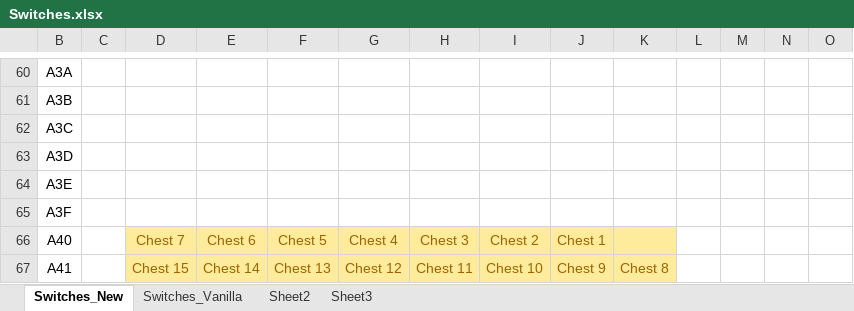
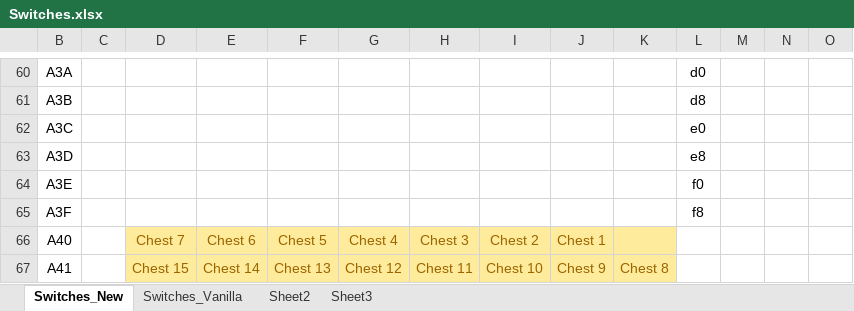
Before and after one commit to DontBaguMe/IoGR, an Excel workbook: data/Switches.xlsx, sheet Switches_New, drawn as a sheet; only a part is shown, gaps mark what is left out; values as stored, in another font and other column widths than the file's, no borders; the diff covers the shown part only; the diff names each change by its address in the sheet, - before the commit and + after, or states it on an @@ line.

Commit message:
Fixed spirit in Dao
Moved Solid Arm switch from #$f4 to #$f6

```diff
--- a/data/Switches.xlsx (sheet Switches_New)
+++ b/data/Switches.xlsx (sheet Switches_New)
-L60: (empty)
+L60: d0
-L61: (empty)
+L61: d8
-L62: (empty)
+L62: e0
-L63: (empty)
+L63: e8
-L64: (empty)
+L64: f0
-L65: (empty)
+L65: f8
```
Also changed, not shown: 28 edited cells elsewhere in this sheet, 10 other files.
